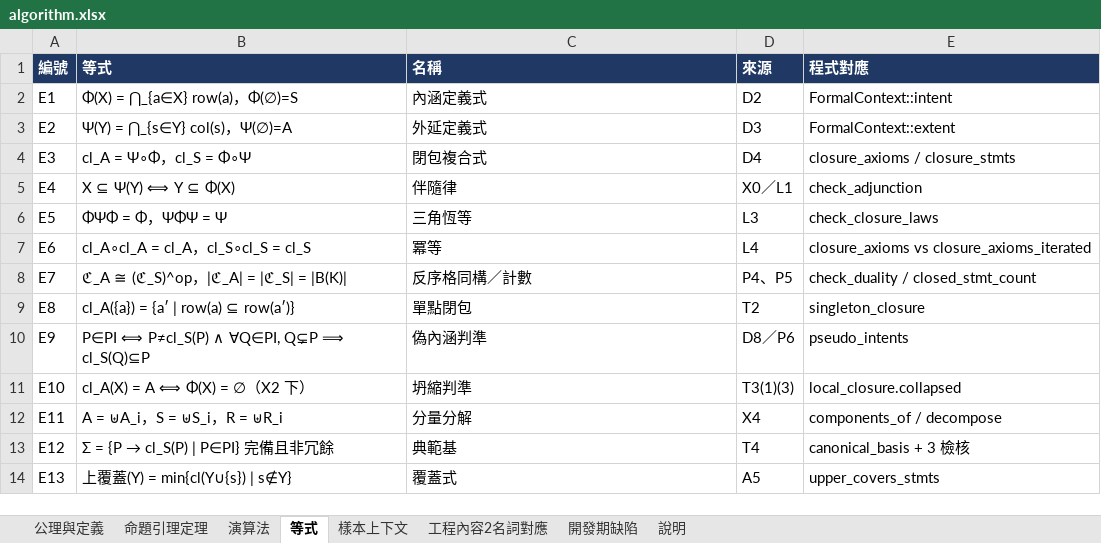
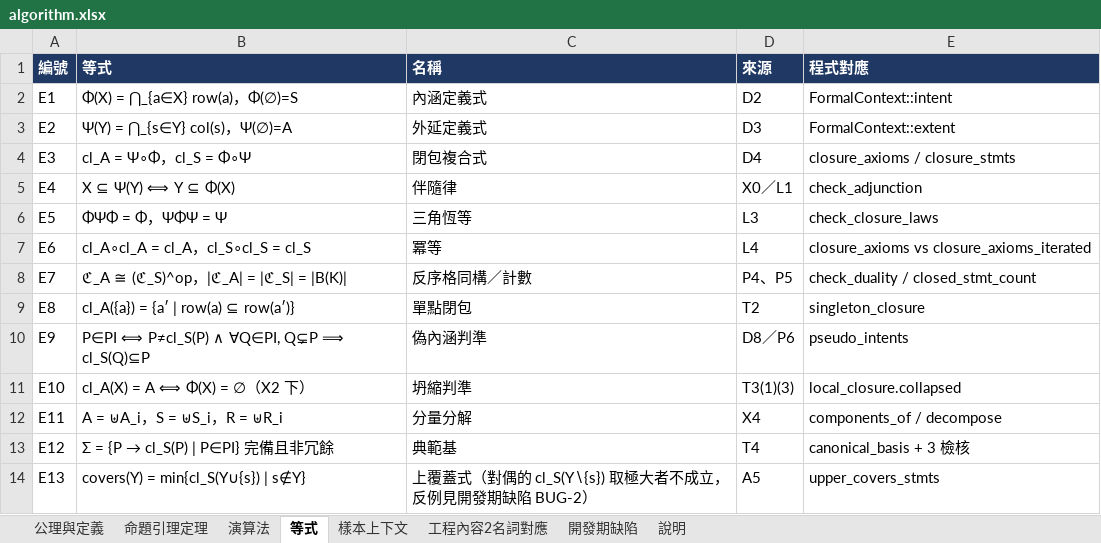
Before and after one commit to algorithms10000/algo2, an Excel workbook: algorithm.xlsx, sheet 等式, drawn as a sheet; values as stored, in another font and other column widths than the file's, no borders; the diff names each change by its address in the sheet, - before the commit and + after, or states it on an @@ line.

```diff
--- a/algorithm.xlsx (sheet 等式)
+++ b/algorithm.xlsx (sheet 等式)
-B14 (等式): 上覆蓋(Y) = min{cl(Y∪{s}) | s∉Y}
+B14 (等式): covers(Y) = min{cl_S(Y∪{s}) | s∉Y}
-C14 (名稱): 覆蓋式
+C14 (名稱): 上覆蓋式（對偶的 cl_S(Y∖{s}) 取極大者不成立，反例見開發期缺陷 BUG-2）
```
Also changed, not shown: 3 other files.
